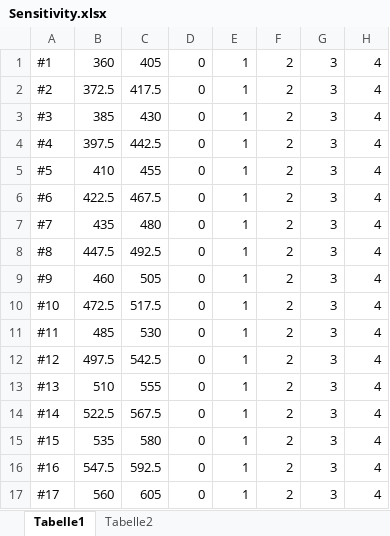
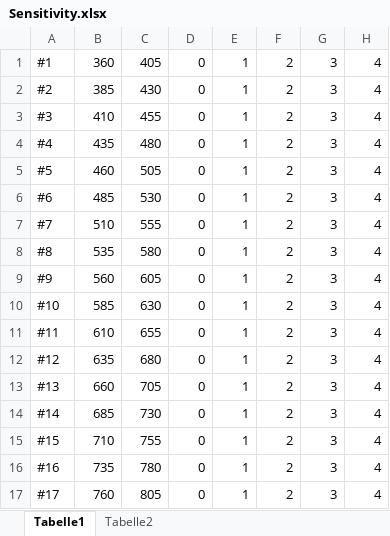
Before and after one commit to paul1810/Optim-Project, an Excel workbook: sensitivity_analysis/Sensitivity.xlsx, sheet Tabelle1, drawn as a sheet; only a part is shown; values as stored, in another font and other column widths than the file's, no borders; the diff covers the shown part only; the diff names each change by its address in the sheet, - before the commit and + after, or states it on an @@ line.

```diff
--- a/sensitivity_analysis/Sensitivity.xlsx (sheet Tabelle1)
+++ b/sensitivity_analysis/Sensitivity.xlsx (sheet Tabelle1)
-B2: 372.5
+B2: 385
-C2: 417.5
+C2: 430
-B3: 385
+B3: 410
-C3: 430
+C3: 455
-B4: 397.5
+B4: 435
-C4: 442.5
+C4: 480
-B5: 410
+B5: 460
-C5: 455
+C5: 505
-B6: 422.5
+B6: 485
-C6: 467.5
+C6: 530
-B7: 435
+B7: 510
-C7: 480
+C7: 555
-B8: 447.5
+B8: 535
-C8: 492.5
+C8: 580
-B9: 460
+B9: 560
-C9: 505
+C9: 605
-B10: 472.5
+B10: 585
-C10: 517.5
+C10: 630
-B11: 485
+B11: 610
-C11: 530
+C11: 655
-B12: 497.5
+B12: 635
-C12: 542.5
+C12: 680
-B13: 510
+B13: 660
-C13: 555
+C13: 705
-B14: 522.5
+B14: 685
-C14: 567.5
+C14: 730
-B15: 535
+B15: 710
-C15: 580
+C15: 755
-B16: 547.5
+B16: 735
-C16: 592.5
+C16: 780
-B17: 560
+B17: 760
-C17: 605
+C17: 805
```
Also changed, not shown: 37 removed rows and 40 edited cells elsewhere in this sheet, sheet Tabelle2, formulas that keep their value, 8 other files.
